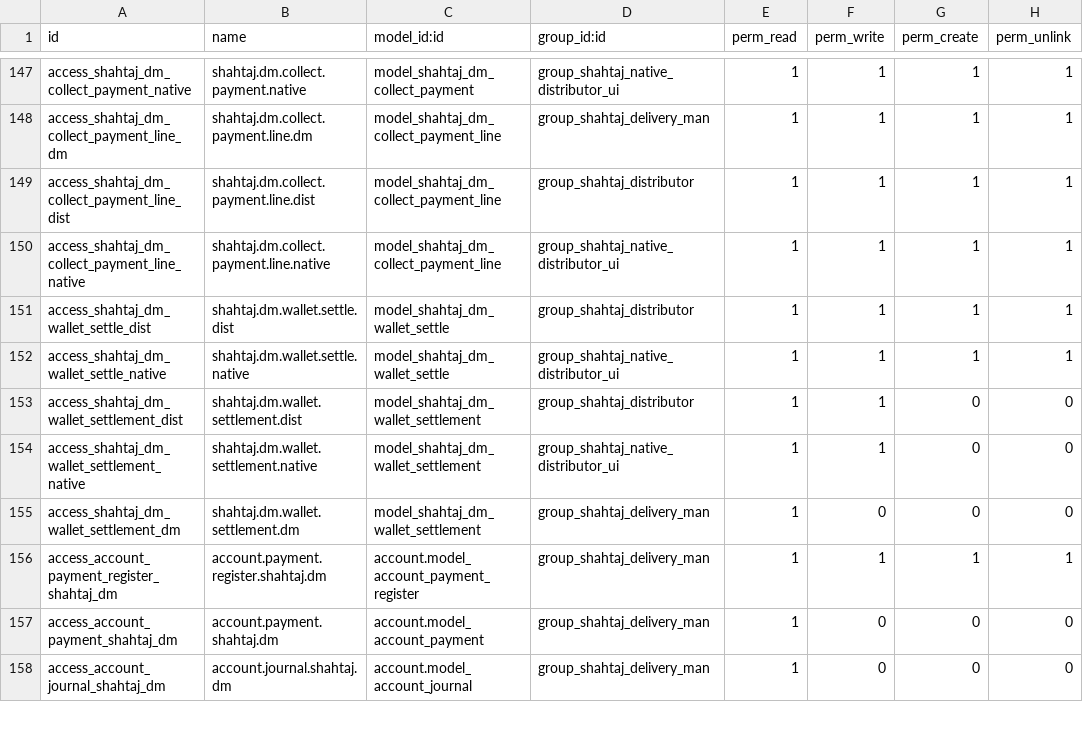
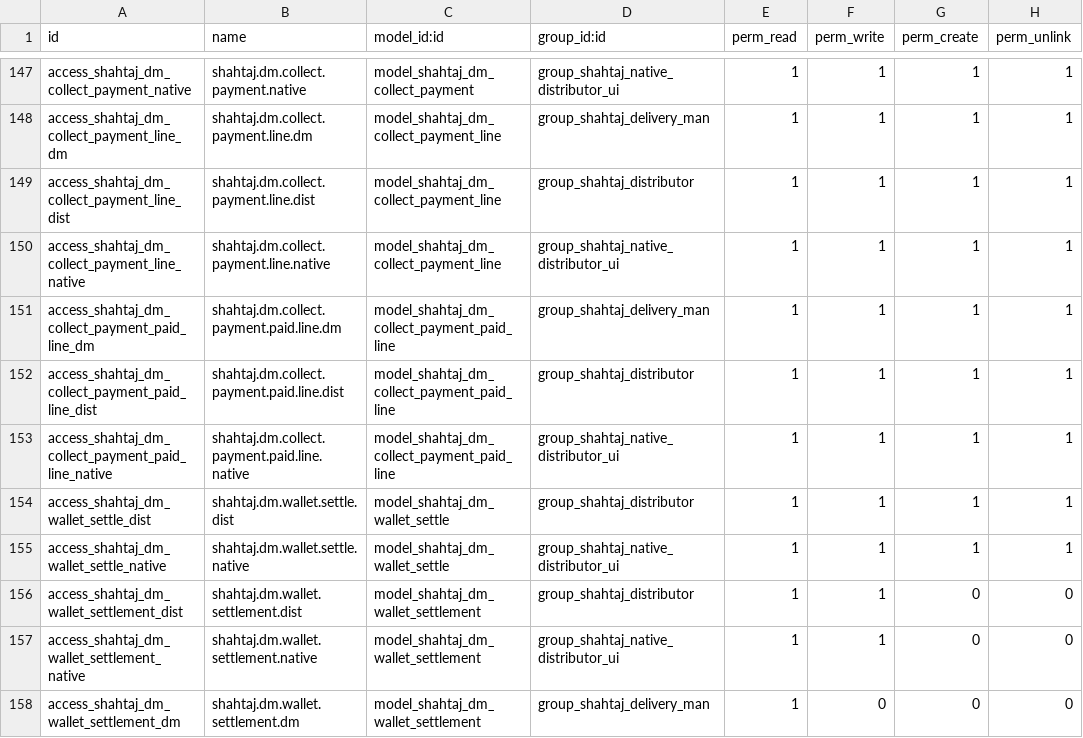
Before and after one commit to WMSols/shahtaj_oil_module, a CSV file: shahtaj-web-portal/shahtaj_oil/security/ir.model.access.csv, drawn as a sheet; only a part is shown, gaps mark what is left out; the shorter side is filled out with more unchanged rows.

Commit message:
added paid invoice return to dm for shops

```diff
--- a/shahtaj-web-portal/shahtaj_oil/security/ir.model.access.csv
+++ b/shahtaj-web-portal/shahtaj_oil/security/ir.model.access.csv
@@ -150,2 +150,5 @@ access_shahtaj_dm_collect_payment_line_dist,shahtaj.dm.collect.payment.line.dist
 access_shahtaj_dm_collect_payment_line_native,shahtaj.dm.collect.payment.line.native,model_shahtaj_dm_collect_payment_line,group_shahtaj_native_distributor_ui,1,1,1,1
+access_shahtaj_dm_collect_payment_paid_line_dm,shahtaj.dm.collect.payment.paid.line.dm,model_shahtaj_dm_collect_payment_paid_line,group_shahtaj_delivery_man,1,1,1,1
+access_shahtaj_dm_collect_payment_paid_line_dist,shahtaj.dm.collect.payment.paid.line.dist,model_shahtaj_dm_collect_payment_paid_line,group_shahtaj_distributor,1,1,1,1
+access_shahtaj_dm_collect_payment_paid_line_native,shahtaj.dm.collect.payment.paid.line.native,model_shahtaj_dm_collect_payment_paid_line,group_shahtaj_native_distributor_ui,1,1,1,1
 access_shahtaj_dm_wallet_settle_dist,shahtaj.dm.wallet.settle.dist,model_shahtaj_dm_wallet_settle,group_shahtaj_distributor,1,1,1,1
```
Also changed, not shown: 8 other files.
